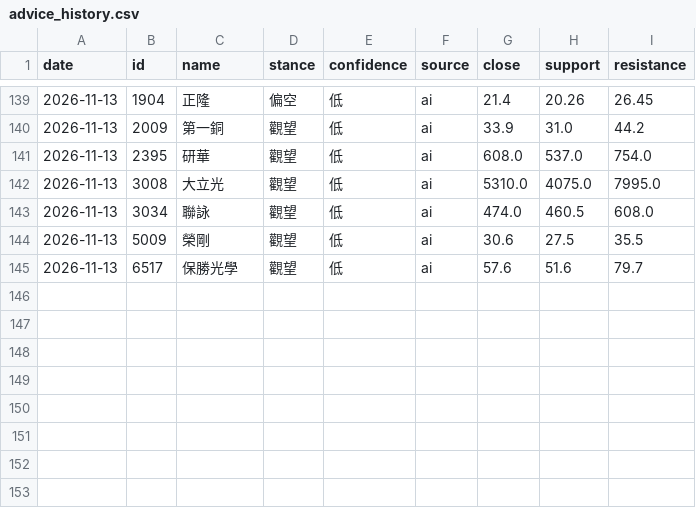
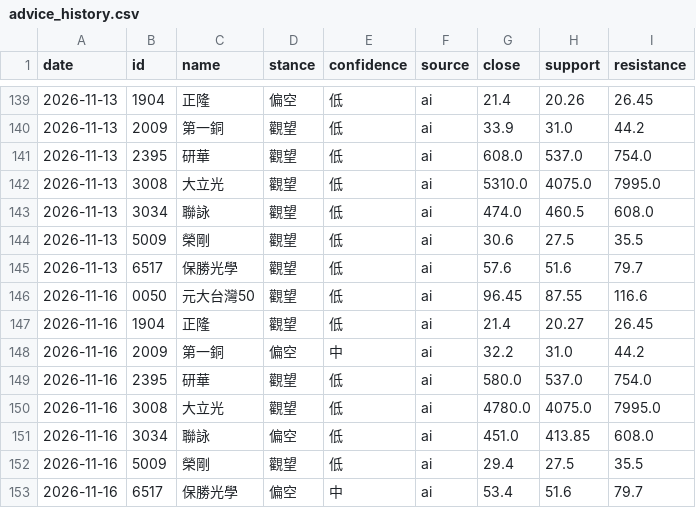
Before and after one commit to 77RockShih/stock-brief, a CSV file: data/advice_history.csv, drawn as a sheet; only a part is shown, gaps mark what is left out.

```diff
--- a/data/advice_history.csv
+++ b/data/advice_history.csv
@@ -145 +145,9 @@ date,id,name,stance,confidence,source,close,support,resistance
 2026-11-13,6517,保勝光學,觀望,低,ai,57.6,51.6,79.7
+2026-11-16,0050,元大台灣50,觀望,低,ai,96.45,87.55,116.6
+2026-11-16,1904,正隆,觀望,低,ai,21.4,20.27,26.45
+2026-11-16,2009,第一銅,偏空,中,ai,32.2,31.0,44.2
+2026-11-16,2395,研華,觀望,低,ai,580.0,537.0,754.0
+2026-11-16,3008,大立光,觀望,低,ai,4780.0,4075.0,7995.0
+2026-11-16,3034,聯詠,偏空,低,ai,451.0,413.85,608.0
+2026-11-16,5009,榮剛,觀望,低,ai,29.4,27.5,35.5
+2026-11-16,6517,保勝光學,偏空,中,ai,53.4,51.6,79.7
```
Also changed, not shown: 1 other file.
